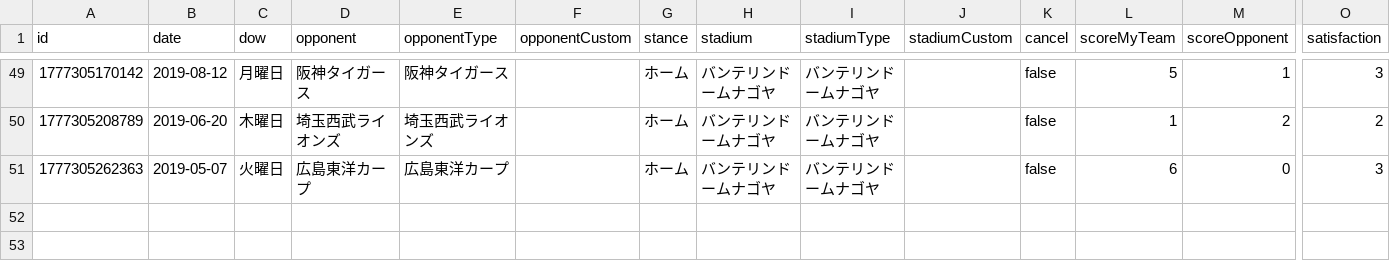
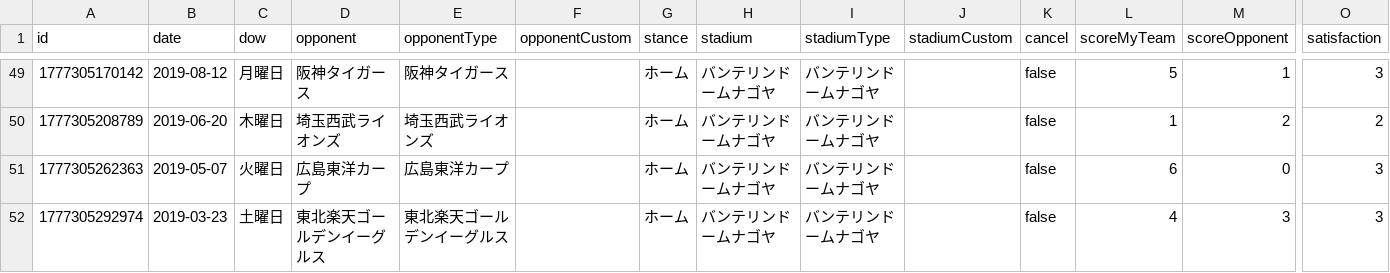
Before and after one commit to TakeshiAihara/baseball_record, a CSV file: data/data.csv, drawn as a sheet; only a part is shown, gaps mark what is left out; rows hold the shown columns only; the diff names each change by its address in the sheet, - before the commit and + after, or states it on an @@ line.

Commit message:
[Baseball App] Add record

```diff
--- a/data/data.csv
+++ b/data/data.csv
+row 52: 1777305292974 | 2019-03-23 | 土曜日 | 東北楽天ゴールデンイーグルス | 東北楽天ゴールデンイーグルス |  | ホーム | バンテリンドームナゴヤ | バンテリンドームナゴヤ |  | false | 4 | 3 | 3
```
